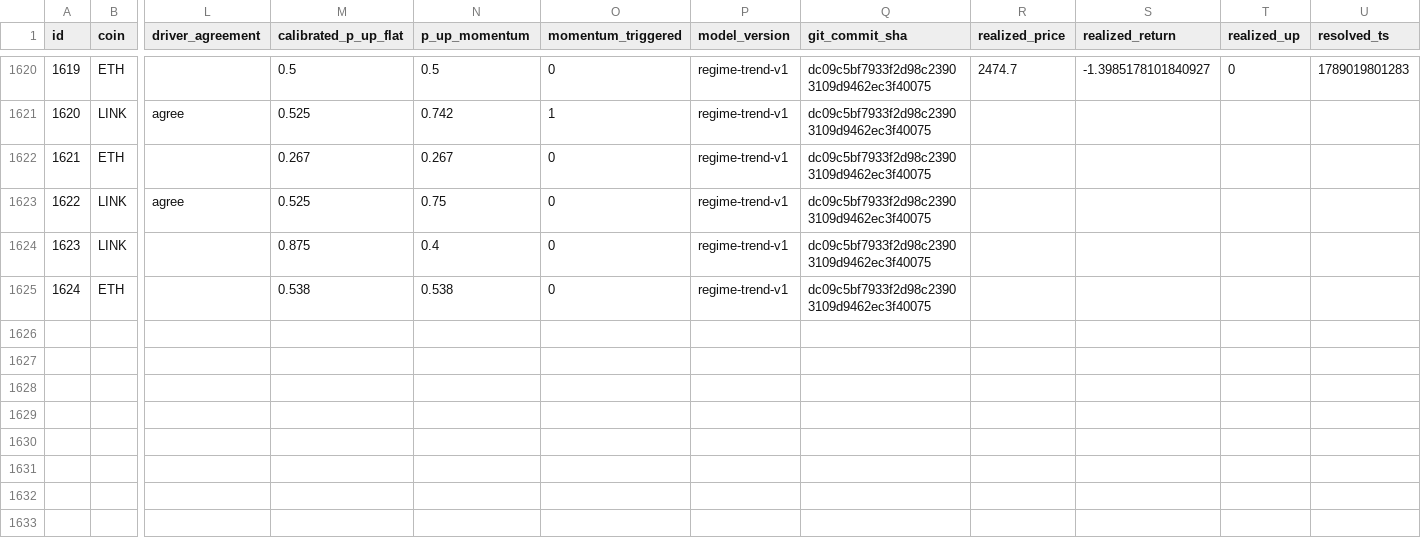
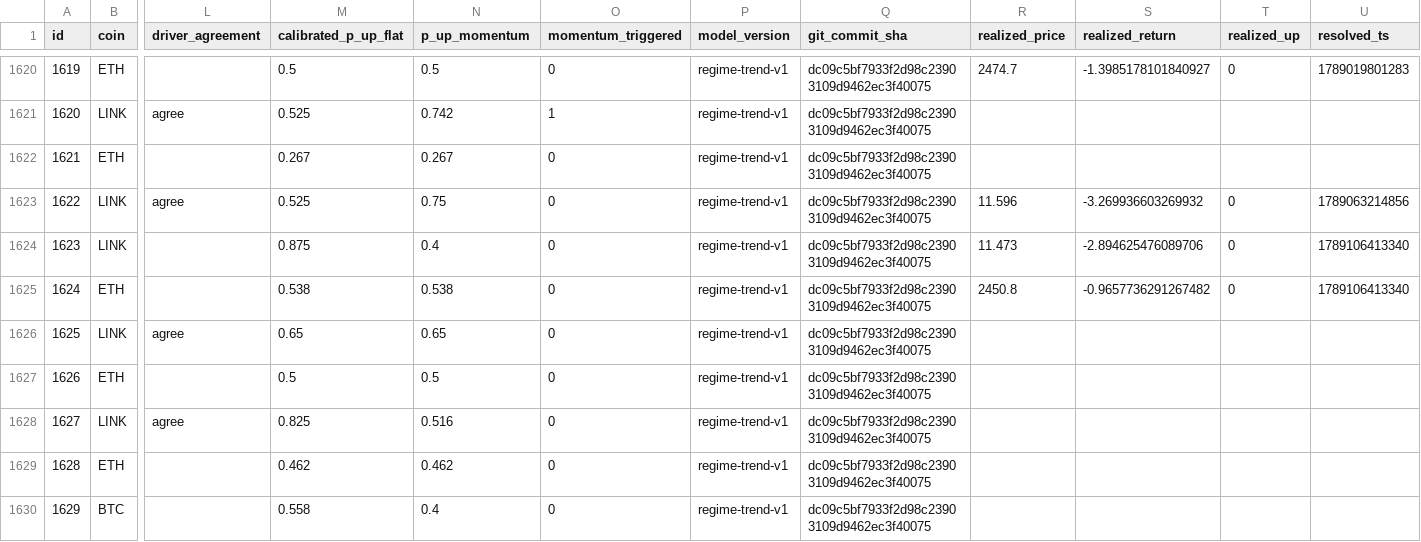
Before and after one commit to quiquandon-oss/PulseWorkerV2, a CSV file: data-exports/challenger_predictions.csv, drawn as a sheet; only a part is shown, gaps mark what is left out; rows hold the shown columns only; the diff names each change by its address in the sheet, - before the commit and + after, or states it on an @@ line.

```diff
--- a/data-exports/challenger_predictions.csv
+++ b/data-exports/challenger_predictions.csv
-R1623 (realized_price): (empty)
+R1623 (realized_price): 11.596
-S1623 (realized_return): (empty)
+S1623 (realized_return): -3.269936603269932
-T1623:T1625 (realized_up): (empty)
+T1623:T1625 (realized_up): 0
-U1623 (resolved_ts): (empty)
+U1623 (resolved_ts): 1789063214856
-R1624 (realized_price): (empty)
+R1624 (realized_price): 11.473
-S1624 (realized_return): (empty)
+S1624 (realized_return): -2.894625476089706
-U1624:U1625 (resolved_ts): (empty)
+U1624:U1625 (resolved_ts): 1789106413340
-R1625 (realized_price): (empty)
+R1625 (realized_price): 2450.8
-S1625 (realized_return): (empty)
+S1625 (realized_return): -0.9657736291267482
+row 1626: 1625 | LINK | agree | 0.65 | 0.65 | 0 | regime-trend-v1 | dc09c5bf7933f2d98c23903109d9462ec3f40075
+row 1627: 1626 | ETH |  | 0.5 | 0.5 | 0 | regime-trend-v1 | dc09c5bf7933f2d98c23903109d9462ec3f40075
+row 1628: 1627 | LINK | agree | 0.825 | 0.516 | 0 | regime-trend-v1 | dc09c5bf7933f2d98c23903109d9462ec3f40075
+row 1629: 1628 | ETH |  | 0.462 | 0.462 | 0 | regime-trend-v1 | dc09c5bf7933f2d98c23903109d9462ec3f40075
+row 1630: 1629 | BTC |  | 0.558 | 0.4 | 0 | regime-trend-v1 | dc09c5bf7933f2d98c23903109d9462ec3f40075
```
Also changed, not shown: data-exports/btc_predictions.csv, data-exports/eth_predictions.csv, 3 other files.
